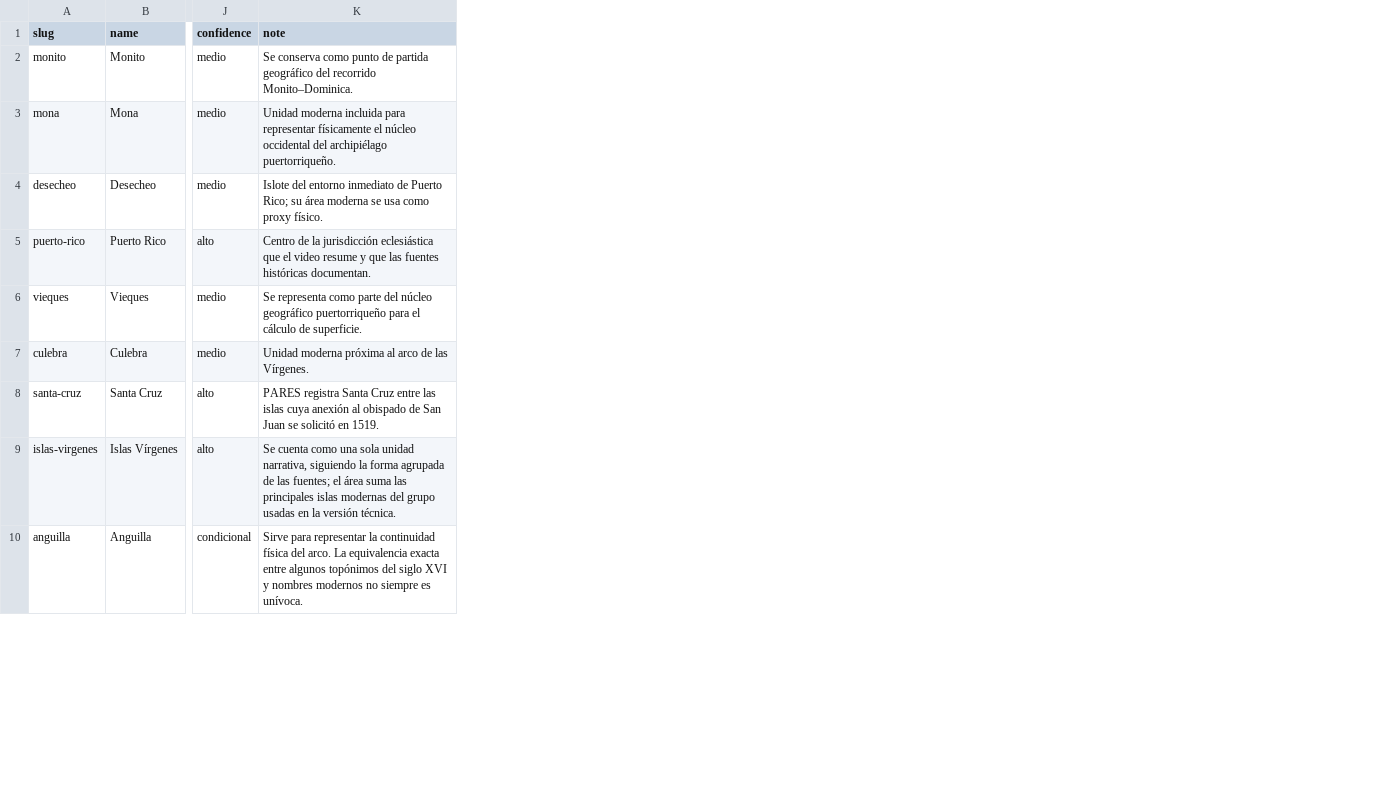
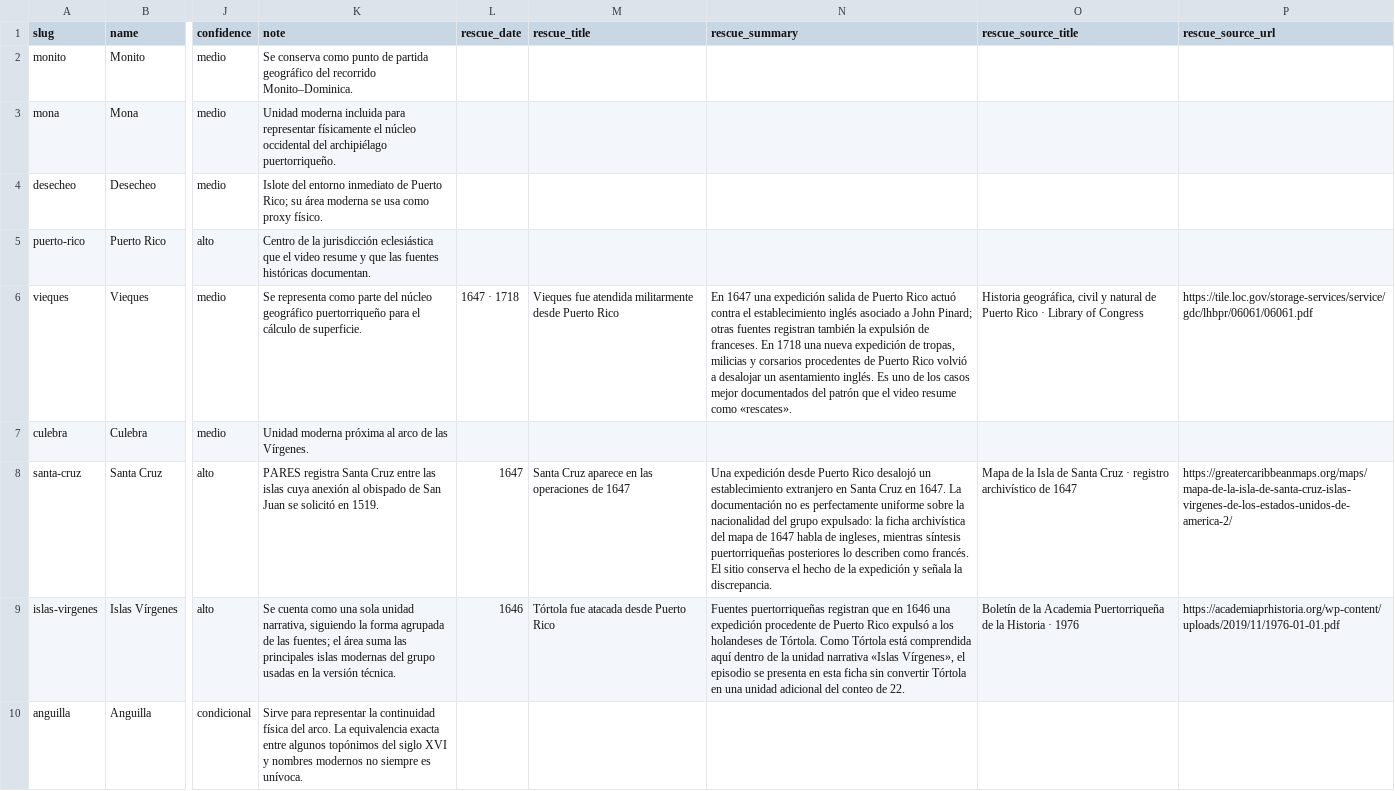
Before and after one commit to ErChulo/san-juan-bautista-1570, a CSV file: data/islands.csv, drawn as a sheet; only a part is shown, gaps mark what is left out; the diff names each change by its address in the sheet, - before the commit and + after, or states it on an @@ line.

Commit message:
feat: add local island maps and rescue context
Add per-island local zoom maps, make all 22 main-map markers clearly interactive, and add sourced rescue/expedition context plus downloadable rescue metadata.

```diff
--- a/data/islands.csv
+++ b/data/islands.csv
+column L (rescue_date), rows 6-9: 1647 · 1718 |  | 1647 | 1646
+column M (rescue_title), rows 6-9: Vieques fue atendida militarmente desde Puerto Rico |  | Santa Cruz aparece en las operaciones de 1647 | Tórtola fue atacada desde Puerto Rico
+column N (rescue_summary), rows 6-9: En 1647 una expedición salida de Puerto Rico actuó contra el establecimiento inglés asociado a John Pinard; otras fuentes registran también la expulsión de franceses. En 1718 una nueva expedición de tropas, milicias y corsarios procedentes de Puerto Rico volvió a desalojar un asentamiento inglés. Es uno de los casos mejor documentados del patrón que el video resume como «rescates». |  | Una expedición desde Puerto Rico desalojó un establecimiento extranjero en Santa Cruz en 1647. La documentación no es perfectamente uniforme sobre la nacionalidad del grupo expulsado: la ficha archivística del mapa de 1647 habla de ingleses, mientras síntesis puertorriqueñas posteriores lo describen como francés. El sitio conserva el hecho de la expedición y señala la discrepancia. | Fuentes puertorriqueñas registran que en 1646 una expedición procedente de Puerto Rico expulsó a los holandeses de Tórtola. Como Tórtola está comprendida aquí dentro de la unidad narrativa «Islas Vírgenes», el episodio se presenta en esta ficha sin convertir Tórtola en una unidad adicional del conteo de 22.
+column O (rescue_source_title), rows 6-9: Historia geográfica, civil y natural de Puerto Rico · Library of Congress |  | Mapa de la Isla de Santa Cruz · registro archivístico de 1647 | Boletín de la Academia Puertorriqueña de la Historia · 1976
+column P (rescue_source_url), rows 6-9: https://tile.loc.gov/storage-services/service/gdc/lhbpr/06061/06061.pdf |  | https://greatercaribbeanmaps.org/maps/mapa-de-la-isla-de-santa-cruz-islas-virgenes-de-los-estados-unidos-de-america-2/ | https://academiaprhistoria.org/wp-content/uploads/2019/11/1976-01-01.pdf
```
Also changed, not shown: research/sources.csv, 2 other files.
